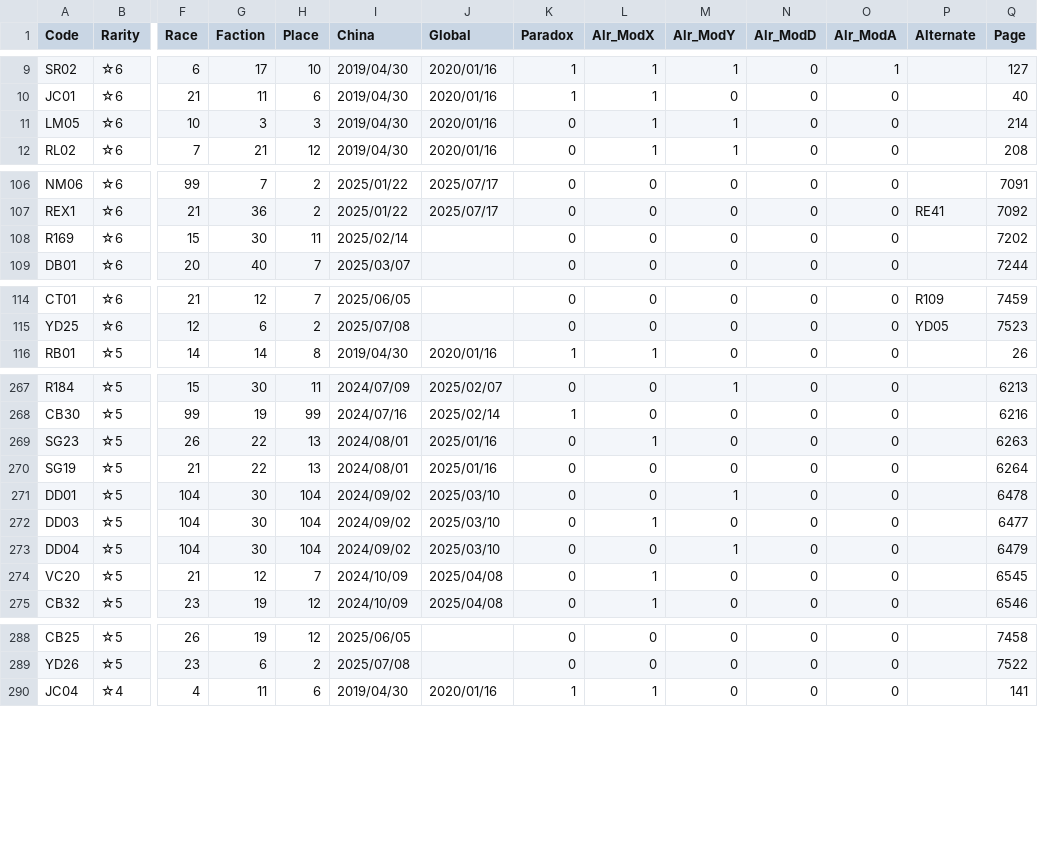
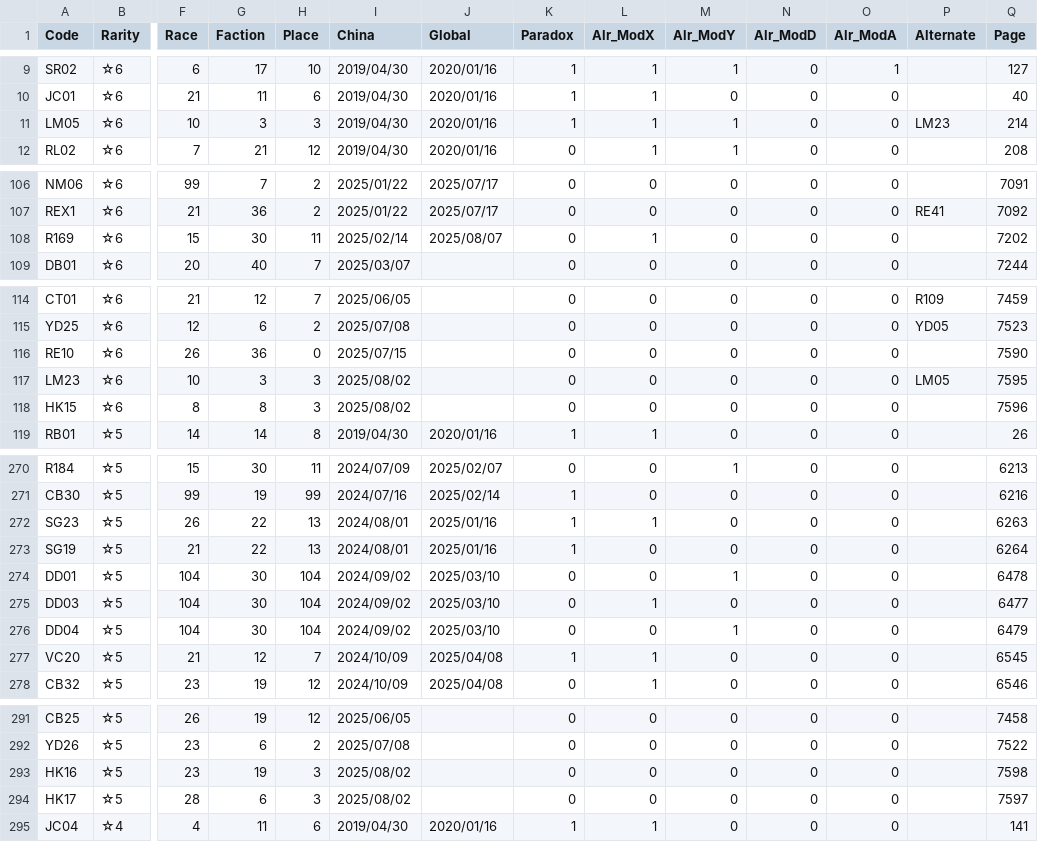
Before and after one commit to ArknightsToolOperatorsManager/InputItem, a CSV file: inputdata/opeinfodata.csv, drawn as a sheet; only a part is shown, gaps mark what is left out; addresses are those after the commit; rows hold the shown columns only; the diff covers the shown part only; the diff names each change by its address in the sheet, - before the commit and + after, or states it on an @@ line.

Commit message:
Update opeinfodata.csv

```diff
--- a/inputdata/opeinfodata.csv
+++ b/inputdata/opeinfodata.csv
-K11 (Paradox): 0
+K11 (Paradox): 1
-P11 (Alternate): (empty)
+P11 (Alternate): LM23
-J108 (Global): (empty)
+J108 (Global): 2025/08/07
-L108 (Alr_ModX): 0
+L108 (Alr_ModX): 1
+row 116: RE10 | ☆6 | 26 | 36 | 0 | 2025/07/15 |  | 0 | 0 | 0 | 0 | 0 |  | 7590
+row 117: LM23 | ☆6 | 10 | 3 | 3 | 2025/08/02 |  | 0 | 0 | 0 | 0 | 0 | LM05 | 7595
+row 118: HK15 | ☆6 | 8 | 8 | 3 | 2025/08/02 |  | 0 | 0 | 0 | 0 | 0 |  | 7596
-K272:K273 (Paradox): 0
+K272:K273 (Paradox): 1
-K277 (Paradox): 0
+K277 (Paradox): 1
+row 293: HK16 | ☆5 | 23 | 19 | 3 | 2025/08/02 |  | 0 | 0 | 0 | 0 | 0 |  | 7598
+row 294: HK17 | ☆5 | 28 | 6 | 3 | 2025/08/02 |  | 0 | 0 | 0 | 0 | 0 |  | 7597
```
Also changed, not shown: 3 edited cells elsewhere in this file.
